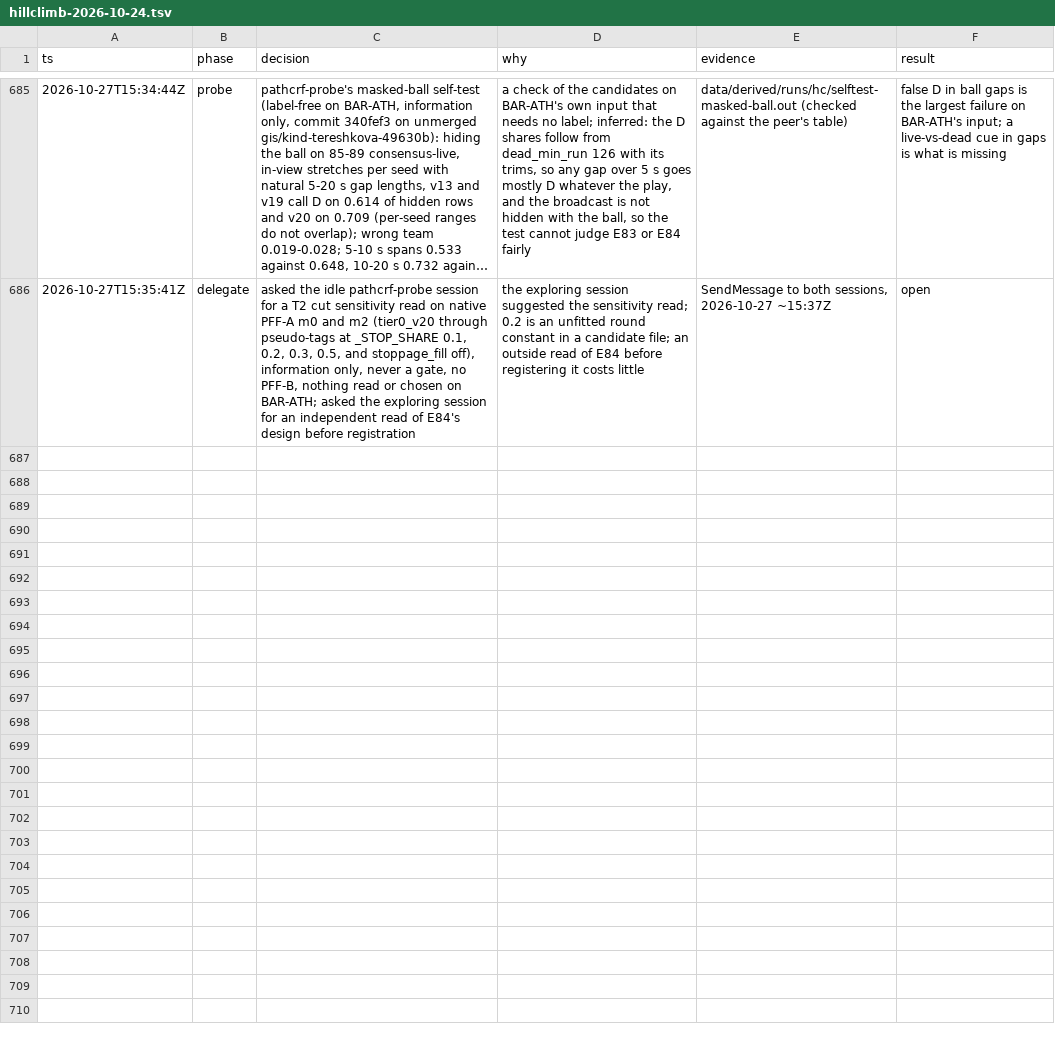
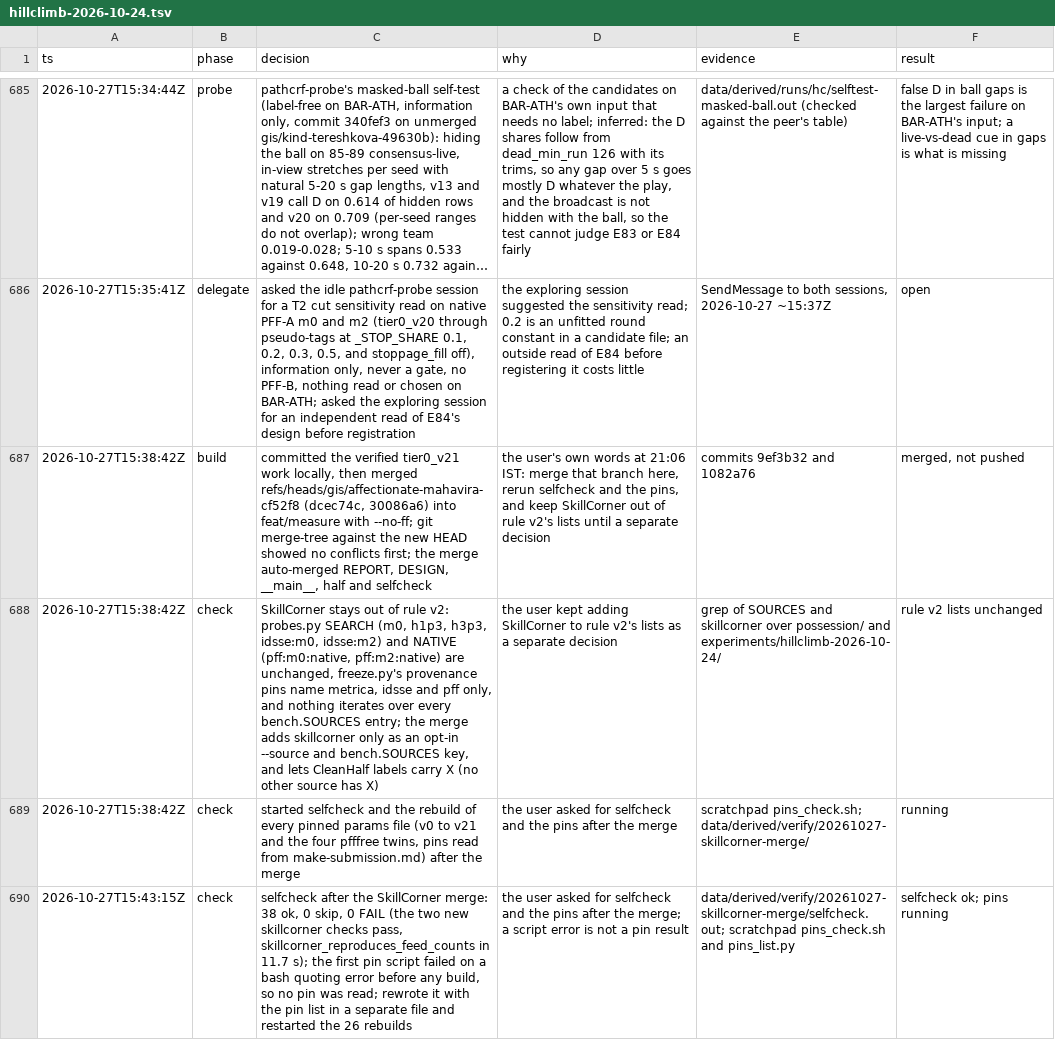
Before and after one commit to shishirmehto/more-than-a-hack-2027, a TSV file: .audit/hillclimb-2026-10-24.tsv, drawn as a sheet; only a part is shown, gaps mark what is left out; long unchanged cells end in …; the diff covers the shown part only; the diff names each change by its address in the sheet, - before the commit and + after, or states it on an @@ line.

Commit message:
Record the SkillCorner merge checks, T2's cut answers and E84's design read
Selfcheck is 38 ok and all 26 pinned params files rebuild to their pins
after the merge. SkillCorner stays out of rule v2's lists until the user
decides. The REPORT gains the T2 share-cut sensitivity (experiment 171)
and the exploring session's account of where the 0.2 cut came from.

```diff
--- a/.audit/hillclimb-2026-10-24.tsv
+++ b/.audit/hillclimb-2026-10-24.tsv
+row 687: 2026-10-27T15:38:42Z | build | committed the verified tier0_v21 work locally, then merged refs/heads/gis/affectionate-mahavira-cf52f8 (dcec74c, 30086a6) into feat/measure with --no-ff; git merge-tree against the new HEAD showed no conflicts first; the merge auto-merged REPORT, DESIGN, __main__, half and selfcheck | the user's own words at 21:06 IST: merge that branch here, rerun selfcheck and the pins, and keep SkillCorner out of rule v2's lists until a separate decision | commits 9ef3b32 and 1082a76 | merged, not pushed
+row 688: 2026-10-27T15:38:42Z | check | SkillCorner stays out of rule v2: probes.py SEARCH (m0, h1p3, h3p3, idsse:m0, idsse:m2) and NATIVE (pff:m0:native, pff:m2:native) are unchanged, freeze.py's provenance pins name metrica, idsse and pff only, and nothing iterates over every bench.SOURCES entry; the merge adds skillcorner only as an opt-in --source and bench.SOURCES key, and lets CleanHalf labels carry X (no other source has X) | the user kept adding SkillCorner to rule v2's lists as a separate decision | grep of SOURCES and skillcorner over possession/ and experiments/hillclimb-2026-10-24/ | rule v2 lists unchanged
+row 689: 2026-10-27T15:38:42Z | check | started selfcheck and the rebuild of every pinned params file (v0 to v21 and the four pfffree twins, pins read from make-submission.md) after the merge | the user asked for selfcheck and the pins after the merge | scratchpad pins_check.sh; data/derived/verify/20261027-skillcorner-merge/ | running
+row 690: 2026-10-27T15:43:15Z | check | selfcheck after the SkillCorner merge: 38 ok, 0 skip, 0 FAIL (the two new skillcorner checks pass, skillcorner_reproduces_feed_counts in 11.7 s); the first pin script failed on a bash quoting error before any build, so no pin was read; rewrote it with the pin list in a separate file and restarted the 26 rebuilds | the user asked for selfcheck and the pins after the merge; a script error is not a pin result | data/derived/verify/20261027-skillcorner-merge/selfcheck.out; scratchpad pins_check.sh and pins_list.py | selfcheck ok; pins running
```
Also changed, not shown: 4 added rows elsewhere in this file, 1 other file.
